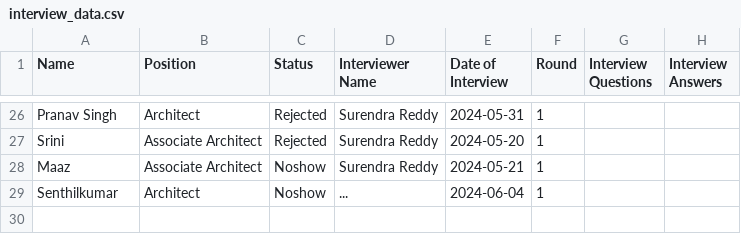
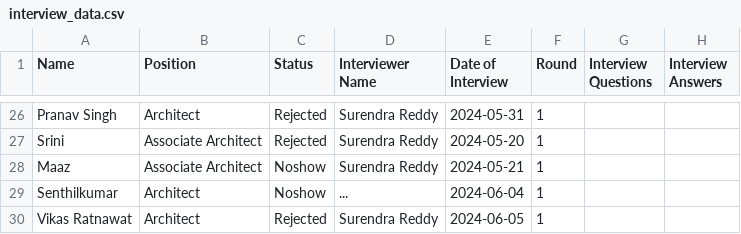
Before and after one commit to SurendraRedd/Interviewstatus, a CSV file: interview_data.csv, drawn as a sheet; only a part is shown, gaps mark what is left out; the diff names each change by its address in the sheet, - before the commit and + after, or states it on an @@ line.

Commit message:
Update interview_data.csv
update.

```diff
--- a/interview_data.csv
+++ b/interview_data.csv
+row 30: Vikas Ratnawat | Architect | Rejected | Surendra Reddy | 2024-06-05 | 1
```
